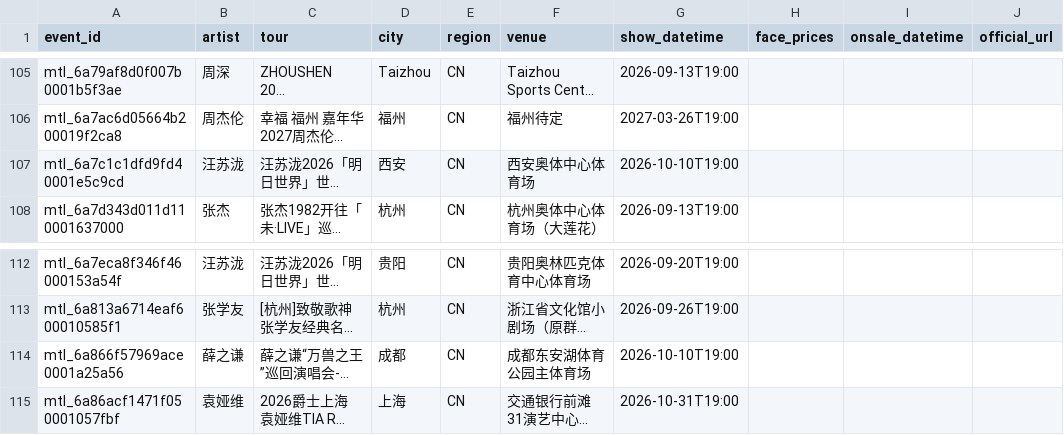
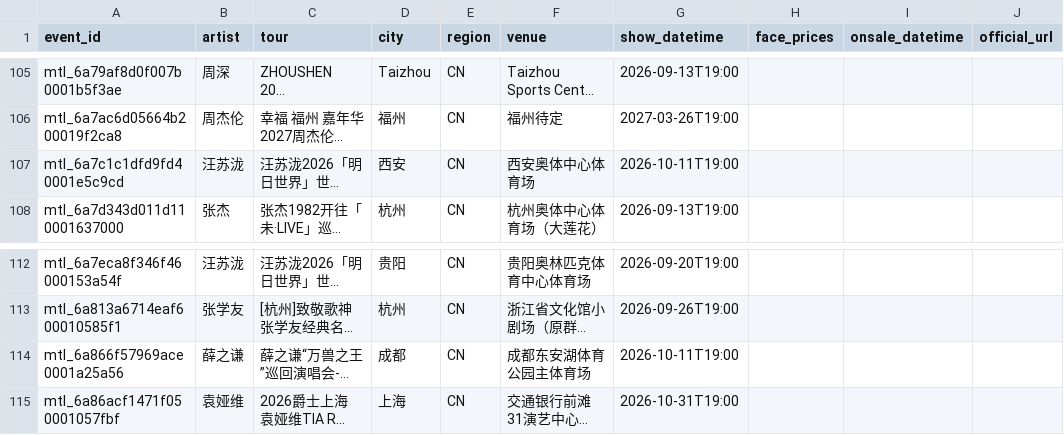
Before and after one commit to RealAToMe/ConcertOwl, a CSV file: meta/Watchlist.csv, drawn as a sheet; only a part is shown, gaps mark what is left out; long unchanged cells end in …; the diff names each change by its address in the sheet, - before the commit and + after, or states it on an @@ line.

```diff
--- a/meta/Watchlist.csv
+++ b/meta/Watchlist.csv
-G107 (show_datetime): 2026-10-10T19:00
+G107 (show_datetime): 2026-10-11T19:00
-G114 (show_datetime): 2026-10-10T19:00
+G114 (show_datetime): 2026-10-11T19:00
```
Also changed, not shown: 5 other files.
